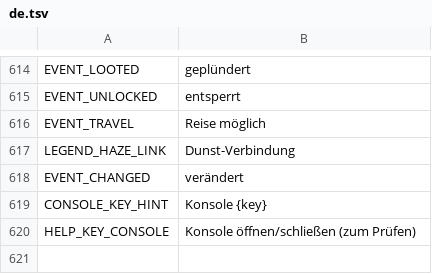
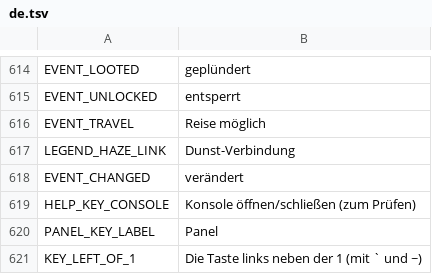
Before and after one commit to myso-kr/hell-is-us-mod, a TSV file: assets/i18n/de.tsv, drawn as a sheet; only a part is shown, gaps mark what is left out; removed rows and columns are numbered as before the commit, all else as after; the diff names each change by its address in the sheet, - before the commit and + after, or states it on an @@ line.

```diff
--- a/assets/i18n/de.tsv
+++ b/assets/i18n/de.tsv
-row 619: CONSOLE_KEY_HINT | Konsole {key}
+row 620: PANEL_KEY_LABEL | Panel
+row 621: KEY_LEFT_OF_1 | Die Taste links neben der 1 (mit ` und ~)
```
Also changed, not shown: assets/i18n/es.tsv, assets/i18n/fr.tsv, 20 other files.
